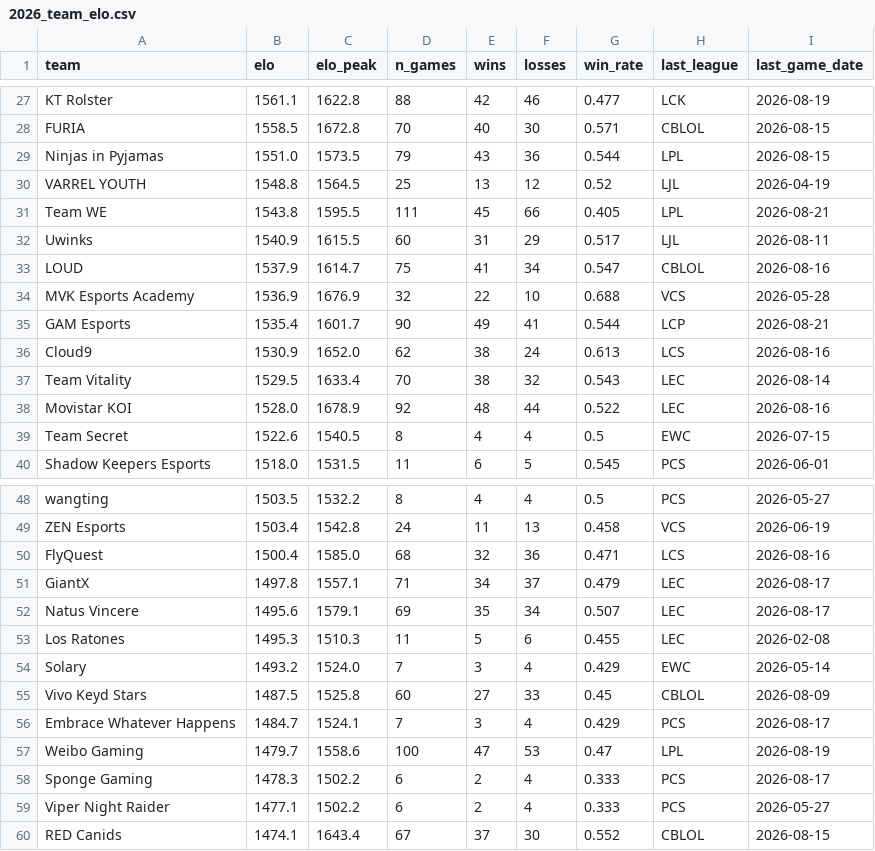
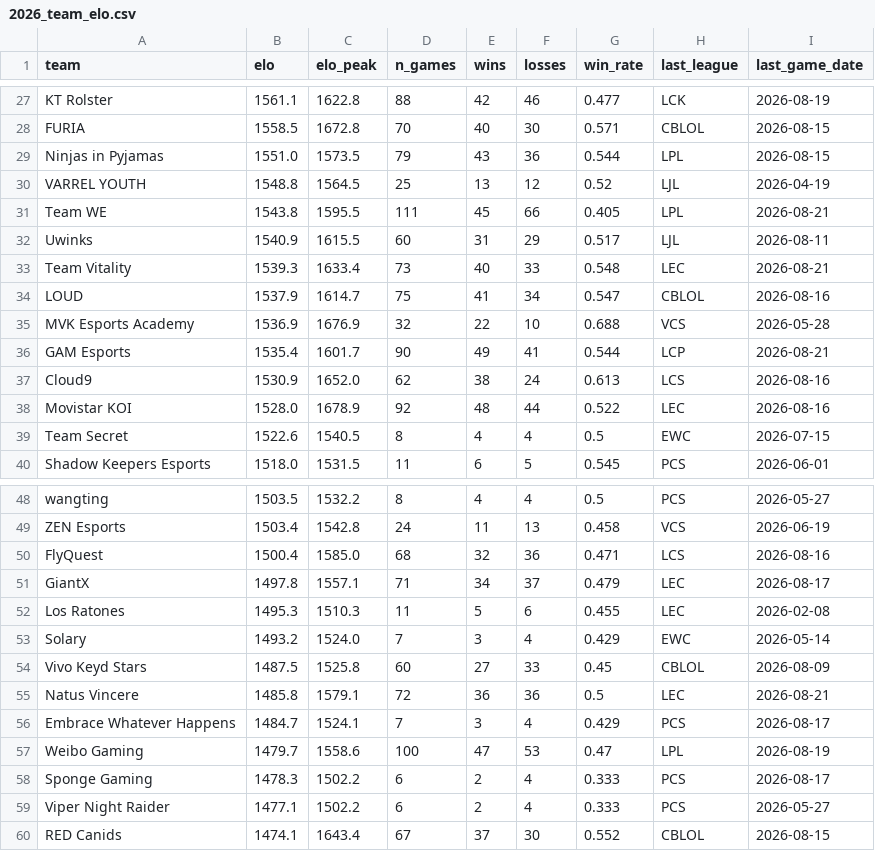
Before and after one commit to zackaids/league-predictor, a CSV file: data/processed/2026_team_elo.csv, drawn as a sheet; only a part is shown, gaps mark what is left out; removed rows and columns are numbered as before the commit, all else as after; the diff names each change by its address in the sheet, - before the commit and + after, or states it on an @@ line.

```diff
--- a/data/processed/2026_team_elo.csv
+++ b/data/processed/2026_team_elo.csv
+row 33: Team Vitality | 1539.3 | 1633.4 | 73 | 40 | 33 | 0.548 | LEC | 2026-08-21
-row 37: Team Vitality | 1529.5 | 1633.4 | 70 | 38 | 32 | 0.543 | LEC | 2026-08-14
-row 52: Natus Vincere | 1495.6 | 1579.1 | 69 | 35 | 34 | 0.507 | LEC | 2026-08-17
+row 55: Natus Vincere | 1485.8 | 1579.1 | 72 | 36 | 36 | 0.5 | LEC | 2026-08-21
```
Also changed, not shown: data/processed/2026_calibrated_ratings.csv, data/processed/2026_worlds_title_odds.csv, 5 other files.
